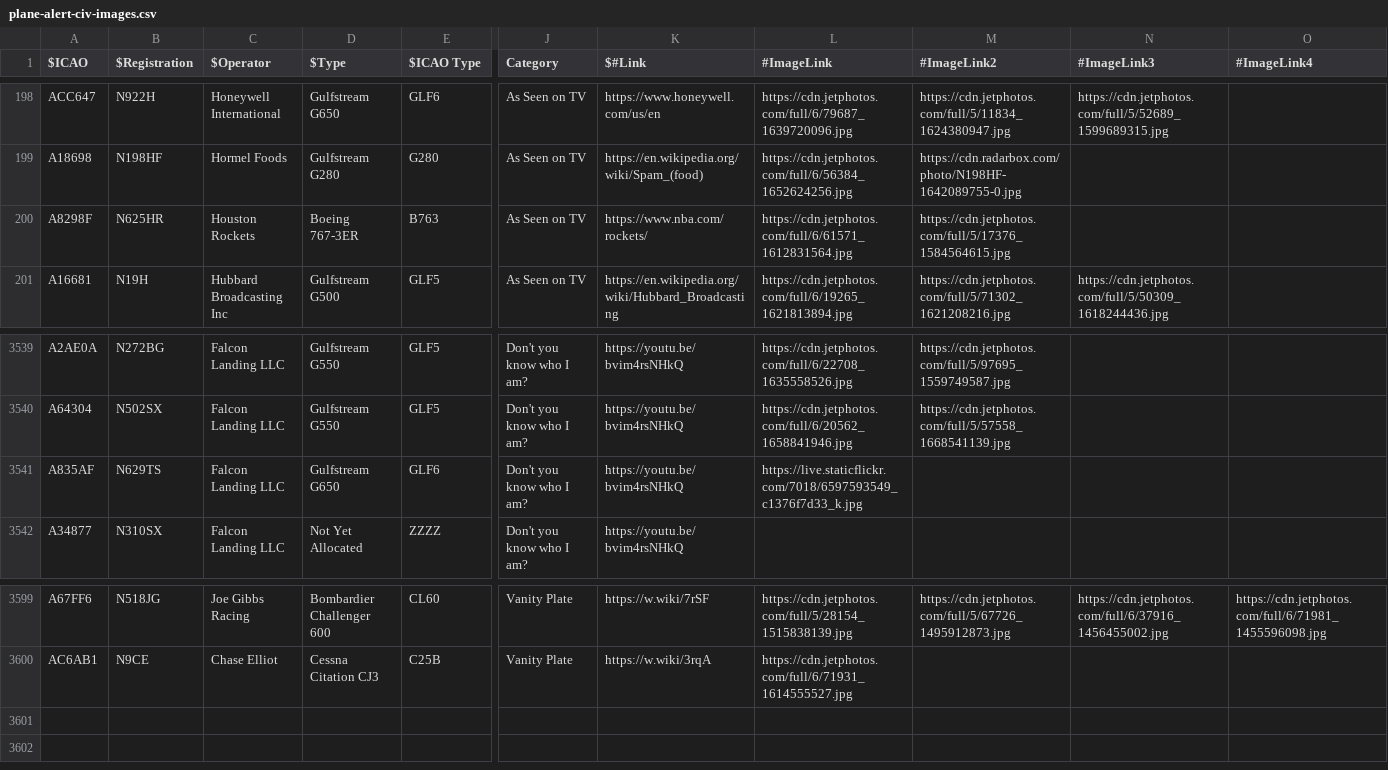
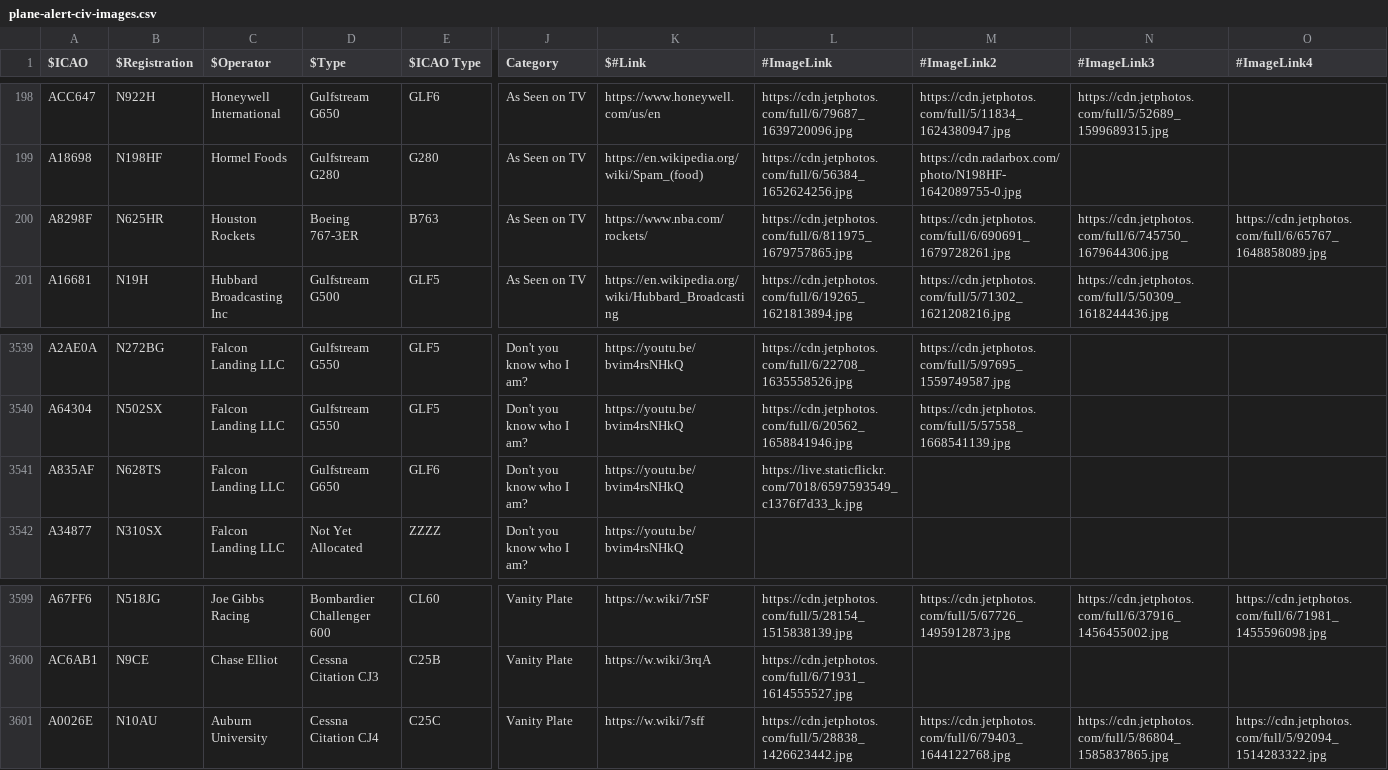
Before and after one commit to sdr-enthusiasts/plane-alert-db, a CSV file: plane-alert-civ-images.csv, drawn as a sheet; only a part is shown, gaps mark what is left out; rows hold the shown columns only; the diff names each change by its address in the sheet, - before the commit and + after, or states it on an @@ line.

```diff
--- a/plane-alert-civ-images.csv
+++ b/plane-alert-civ-images.csv
-L200 (#ImageLink): https://cdn.jetphotos.com/full/6/61571_1612831564.jpg
+L200 (#ImageLink): https://cdn.jetphotos.com/full/6/811975_1679757865.jpg
-M200 (#ImageLink2): https://cdn.jetphotos.com/full/5/17376_1584564615.jpg
+M200 (#ImageLink2): https://cdn.jetphotos.com/full/6/690691_1679728261.jpg
-N200 (#ImageLink3): (empty)
+N200 (#ImageLink3): https://cdn.jetphotos.com/full/6/745750_1679644306.jpg
-O200 (#ImageLink4): (empty)
+O200 (#ImageLink4): https://cdn.jetphotos.com/full/6/65767_1648858089.jpg
-B3541 ($Registration): N629TS
+B3541 ($Registration): N628TS
+row 3601: A0026E | N10AU | Auburn University | Cessna Citation CJ4 | C25C | Vanity Plate | https://w.wiki/7sff | https://cdn.jetphotos.com/full/5/28838_1426623442.jpg | https://cdn.jetphotos.com/full/6/79403_1644122768.jpg | https://cdn.jetphotos.com/full/5/86804_1585837865.jpg | https://cdn.jetphotos.com/full/5/92094_1514283322.jpg
```
Also changed, not shown: plane-alert-civ.csv, plane-alert-gov-images.csv, 4 other files.
